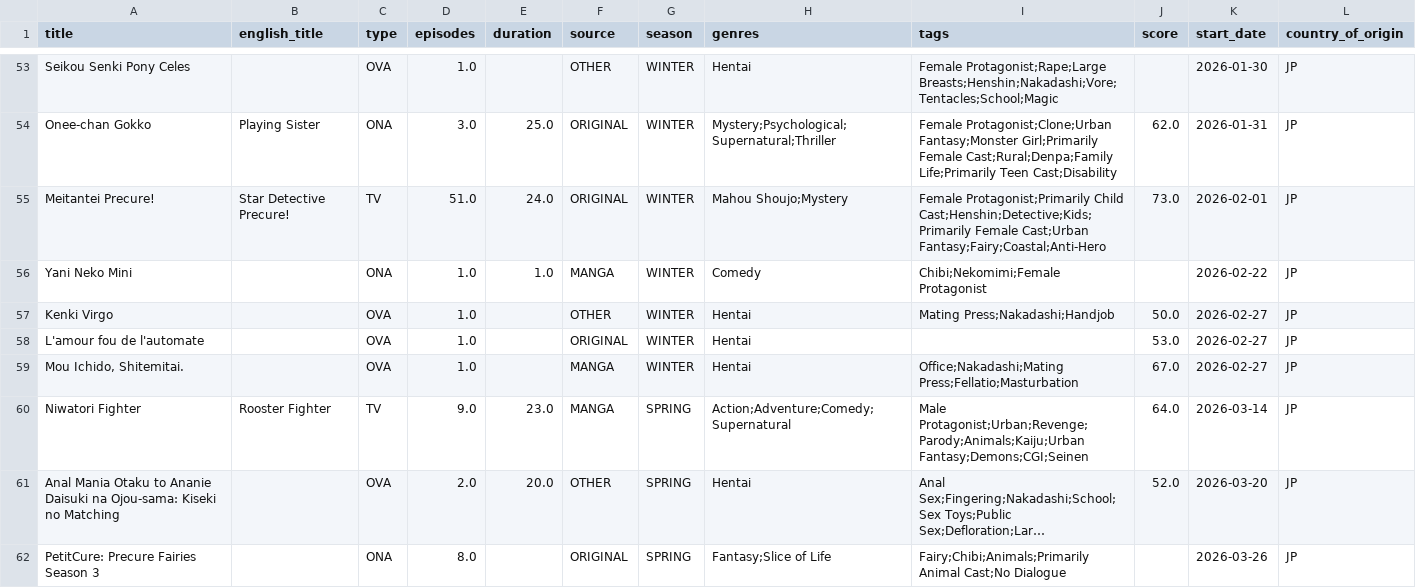
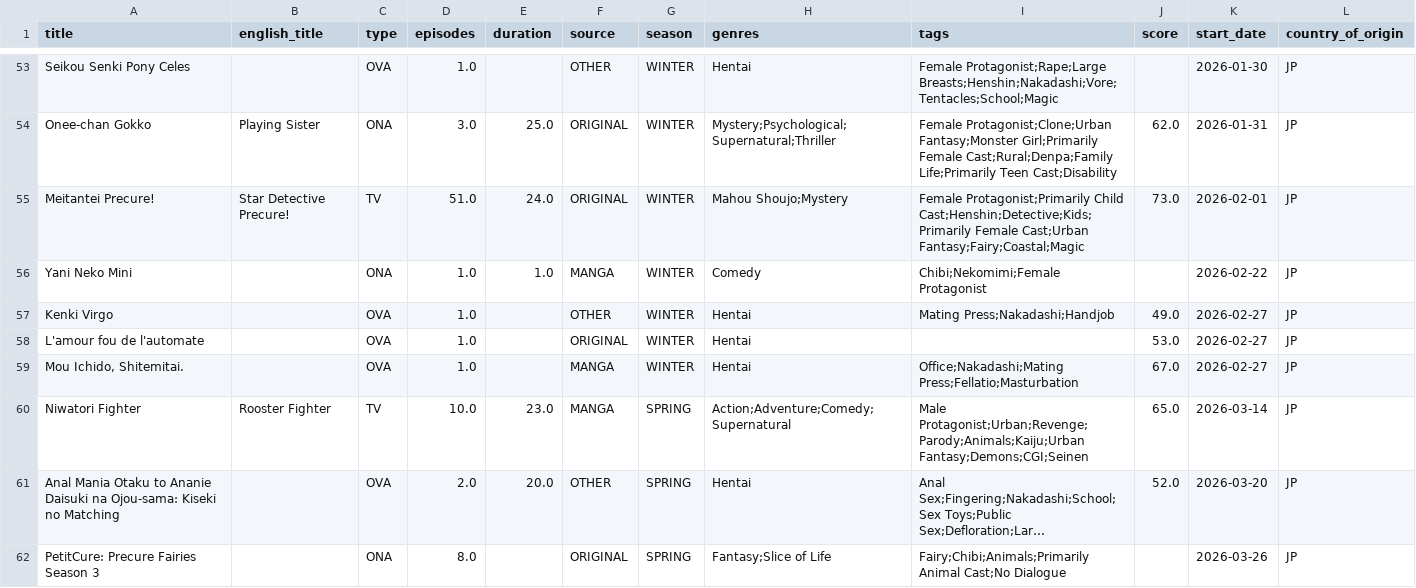
Before and after one commit to Andres-pixel35/Anime-dashboard, a CSV file: data/modified/airing_anime_M.csv, drawn as a sheet; only a part is shown, gaps mark what is left out; long unchanged cells end in …; the diff covers the shown part only; the diff names each change by its address in the sheet, - before the commit and + after, or states it on an @@ line.

```diff
--- a/data/modified/airing_anime_M.csv
+++ b/data/modified/airing_anime_M.csv
-I55 (tags): …Female Cast;Urban Fantasy;Fairy;Coastal;Anti-Hero
+I55 (tags): …Female Cast;Urban Fantasy;Fairy;Coastal;Magic
-J57 (score): 50.0
+J57 (score): 49.0
-D60 (episodes): 9.0
+D60 (episodes): 10.0
-J60 (score): 64.0
+J60 (score): 65.0
```
Also changed, not shown: 6 added rows, 4 removed rows, 11 moved rows and 40 edited cells elsewhere in this file, 1 other file.
